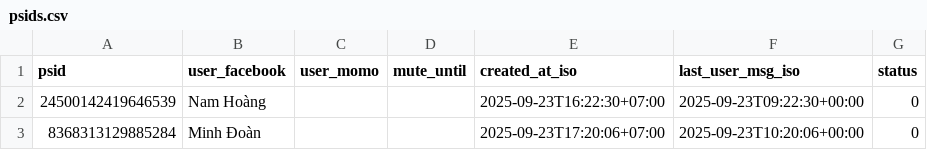
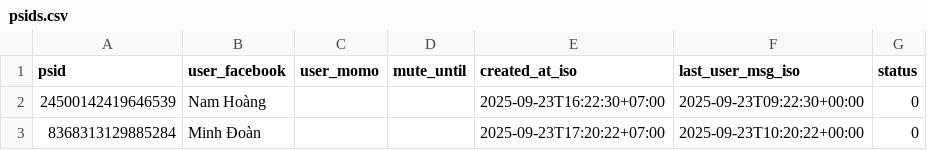
Before and after one commit to doanminh2203/messenger-weekly, a CSV file: psids.csv, drawn as a sheet.

Commit message:
touch last_user_msg for 8368313129885284

```diff
--- a/psids.csv
+++ b/psids.csv
@@ -2,2 +2,2 @@ psid,user_facebook,user_momo,mute_until,created_at_iso,last_user_msg_iso,status
 24500142419646539,Nam Hoàng,,,2025-09-23T16:22:30+07:00,2025-09-23T09:22:30+00:00,0
-8368313129885284,Minh Đoàn,,,2025-09-23T17:20:06+07:00,2025-09-23T10:20:06+00:00,0
+8368313129885284,Minh Đoàn,,,2025-09-23T17:20:22+07:00,2025-09-23T10:20:22+00:00,0
```
